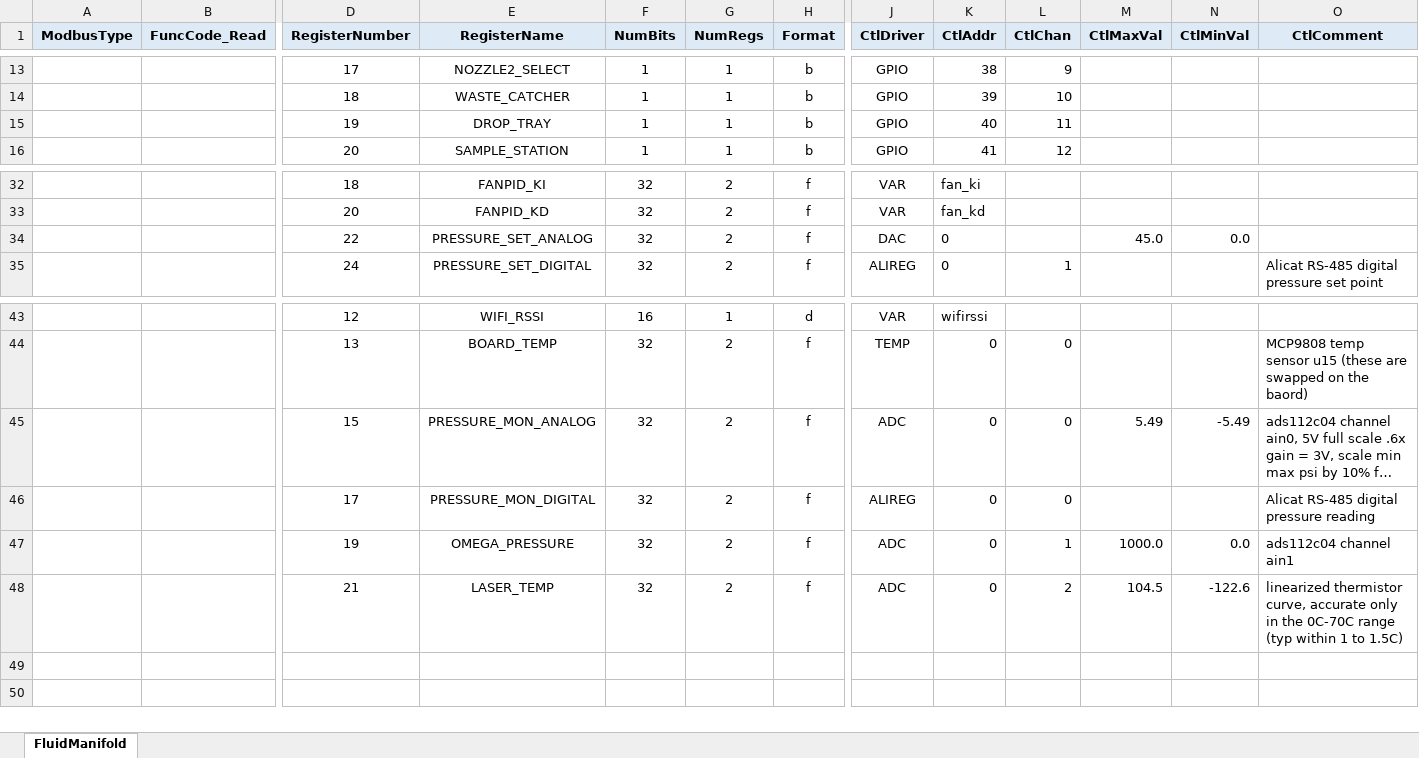
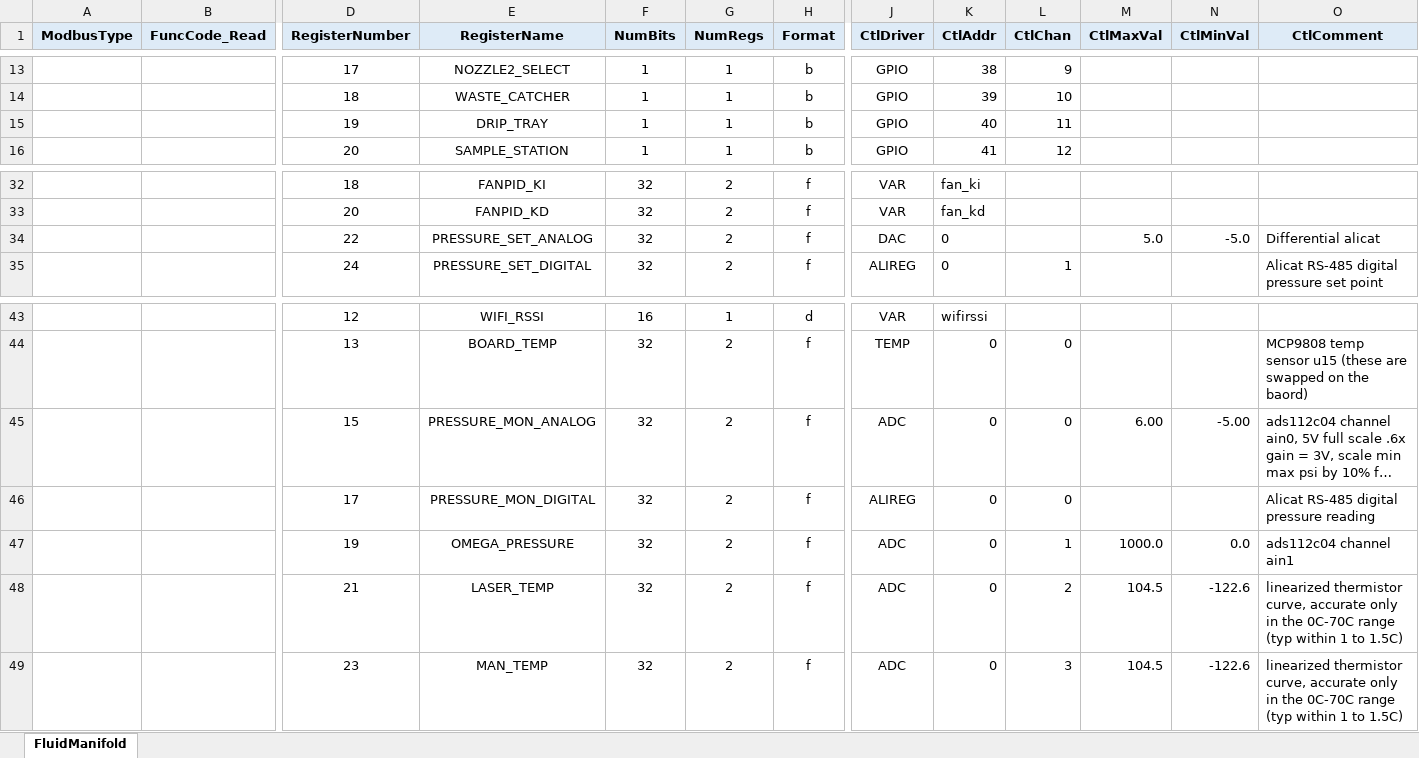
Before and after one commit to glenncb/FluidManifold, an Excel workbook: config/modbusmap.xlsx, sheet FluidManifold, drawn as a sheet; only a part is shown, gaps mark what is left out; long unchanged cells end in …; values as stored, in another font and other column widths than the file's, no borders; rows hold the shown columns only; the diff names each change by its address in the sheet, - before the commit and + after, or states it on an @@ line.

```diff
--- a/config/modbusmap.xlsx (sheet FluidManifold)
+++ b/config/modbusmap.xlsx (sheet FluidManifold)
-E15 (RegisterName): DROP_TRAY
+E15 (RegisterName): DRIP_TRAY
-M34 (CtlMaxVal): 45.0
+M34 (CtlMaxVal): 5.0
-N34 (CtlMinVal): 0.0
+N34 (CtlMinVal): -5.0
-O34 (CtlComment): (empty)
+O34 (CtlComment): Differential alicat
-M45 (CtlMaxVal): 5.49
+M45 (CtlMaxVal): 6.00
-N45 (CtlMinVal): -5.49
+N45 (CtlMinVal): -5.00
+row 49:  |  | 23 | MAN_TEMP | 32 | 2 | f | ADC | 0 | 3 | 104.5 | -122.6 | linearized thermistor curve, accurate only in the 0C-70C range (typ within 1 to 1.5C)
```
Also changed, not shown: 4 other files.
